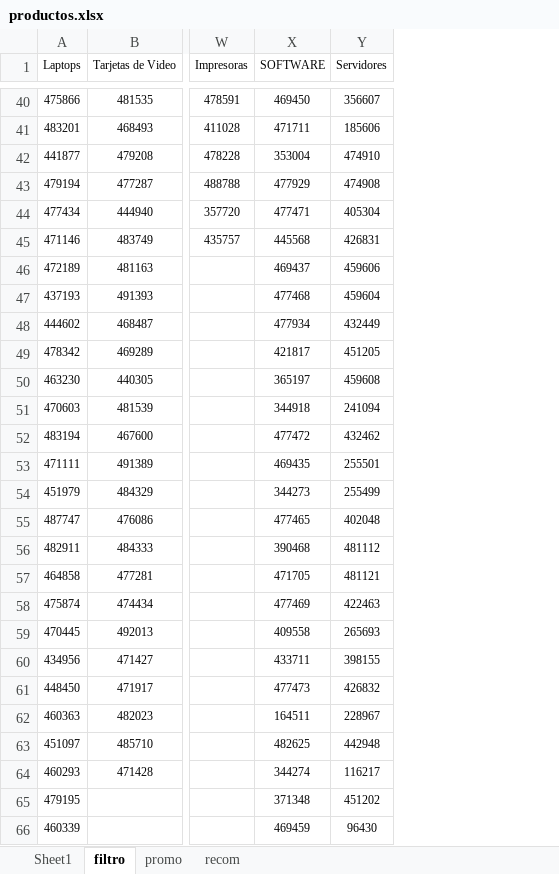
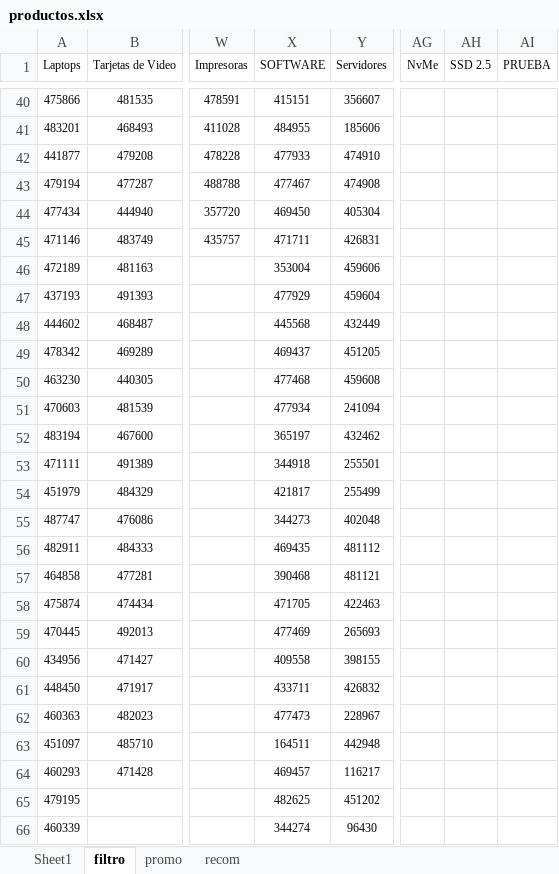
Before and after one commit to scperu/store, an Excel workbook: productos.xlsx, sheet filtro, drawn as a sheet; only a part is shown, gaps mark what is left out; values as stored, in another font and other column widths than the file's, no borders; table styles not drawn; the diff covers the shown part only; the diff names each change by its address in the sheet, - before the commit and + after, or states it on an @@ line.

```diff
--- a/productos.xlsx (sheet filtro)
+++ b/productos.xlsx (sheet filtro)
+column AG (NvMe), empty
+column AH (SSD 2.5), empty
+column AI (PRUEBA), empty
-X40 (SOFTWARE): 469450
+X40 (SOFTWARE): 415151
-X41 (SOFTWARE): 471711
+X41 (SOFTWARE): 484955
-X42 (SOFTWARE): 353004
+X42 (SOFTWARE): 477933
-X43 (SOFTWARE): 477929
+X43 (SOFTWARE): 477467
-X44 (SOFTWARE): 477471
+X44 (SOFTWARE): 469450
-X45 (SOFTWARE): 445568
+X45 (SOFTWARE): 471711
-X46 (SOFTWARE): 469437
+X46 (SOFTWARE): 353004
-X47 (SOFTWARE): 477468
+X47 (SOFTWARE): 477929
-X48 (SOFTWARE): 477934
+X48 (SOFTWARE): 445568
-X49 (SOFTWARE): 421817
+X49 (SOFTWARE): 469437
-X50 (SOFTWARE): 365197
+X50 (SOFTWARE): 477468
-X51 (SOFTWARE): 344918
+X51 (SOFTWARE): 477934
-X52 (SOFTWARE): 477472
+X52 (SOFTWARE): 365197
-X53 (SOFTWARE): 469435
+X53 (SOFTWARE): 344918
-X54 (SOFTWARE): 344273
+X54 (SOFTWARE): 421817
-X55 (SOFTWARE): 477465
+X55 (SOFTWARE): 344273
-X56 (SOFTWARE): 390468
+X56 (SOFTWARE): 469435
-X57 (SOFTWARE): 471705
+X57 (SOFTWARE): 390468
-X58 (SOFTWARE): 477469
+X58 (SOFTWARE): 471705
-X59 (SOFTWARE): 409558
+X59 (SOFTWARE): 477469
-X60 (SOFTWARE): 433711
+X60 (SOFTWARE): 409558
-X61 (SOFTWARE): 477473
+X61 (SOFTWARE): 433711
-X62 (SOFTWARE): 164511
+X62 (SOFTWARE): 477473
-X63 (SOFTWARE): 482625
+X63 (SOFTWARE): 164511
-X64 (SOFTWARE): 344274
+X64 (SOFTWARE): 469457
-X65 (SOFTWARE): 371348
+X65 (SOFTWARE): 482625
-X66 (SOFTWARE): 469459
+X66 (SOFTWARE): 344274
```
Also changed, not shown: 119 edited cells elsewhere in this sheet, sheet Sheet1, formulas that keep their value, 1 other file.
